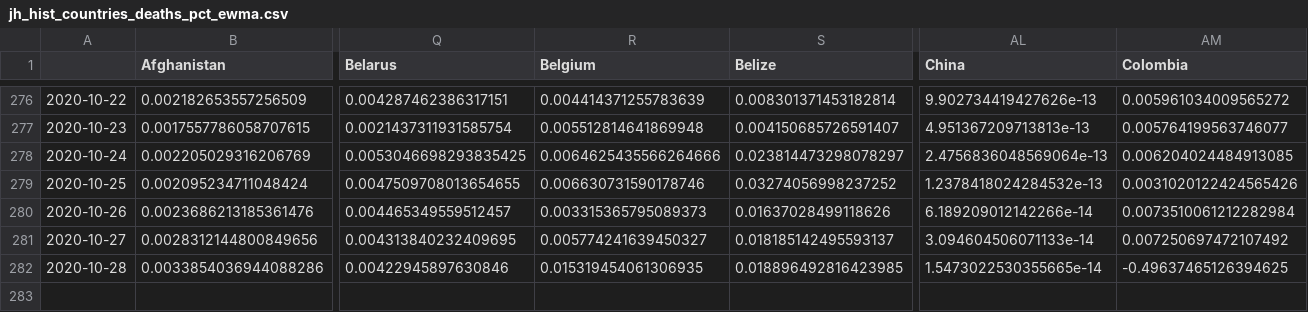
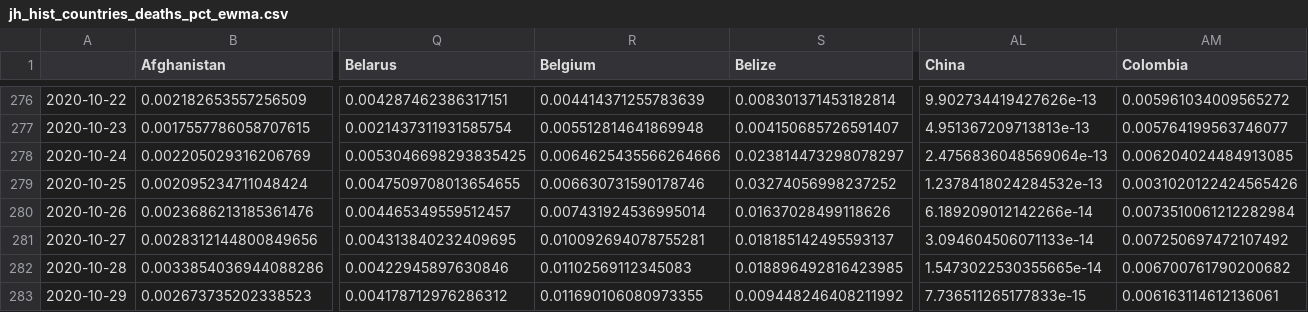
Before and after one commit to BrianLDev/Covid19_Analytics, a CSV file: Datasets/JH/jh_hist_countries_deaths_pct_ewma.csv, drawn as a sheet; only a part is shown, gaps mark what is left out; rows hold the shown columns only; the diff names each change by its address in the sheet, - before the commit and + after, or states it on an @@ line.

```diff
--- a/Datasets/JH/jh_hist_countries_deaths_pct_ewma.csv
+++ b/Datasets/JH/jh_hist_countries_deaths_pct_ewma.csv
-R280 (Belgium): 0.003315365795089373
+R280 (Belgium): 0.007431924536995014
-R281 (Belgium): 0.005774241639450327
+R281 (Belgium): 0.010092694078755281
-R282 (Belgium): 0.015319454061306935
+R282 (Belgium): 0.01102569112345083
-AM282 (Colombia): -0.49637465126394625
+AM282 (Colombia): 0.006700761790200682
+row 283: 2020-10-29 | 0.002673735202338523 | 0.004178712976286312 | 0.011690106080973355 | 0.009448246408211992 | 7.736511265177833e-15 | 0.006163114612136061
```
Also changed, not shown: Datasets/JH/jh_hist_countries_cases_pct.csv, Datasets/JH/jh_hist_countries_cases_pct_ewma.csv, 22 other files.
